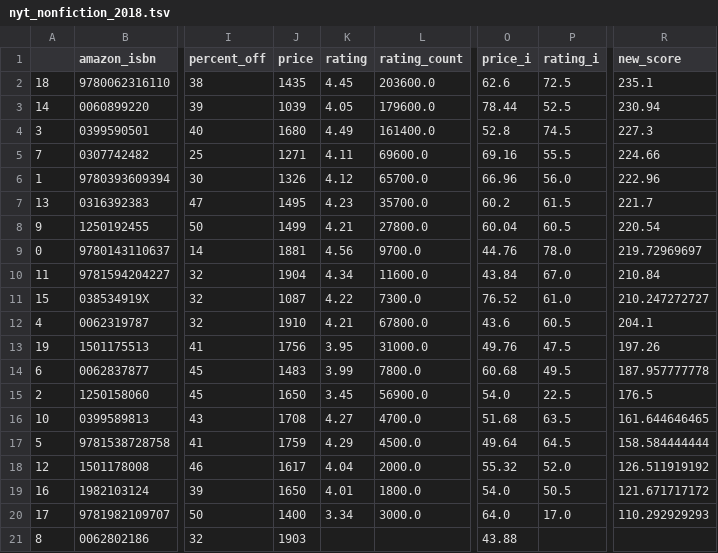
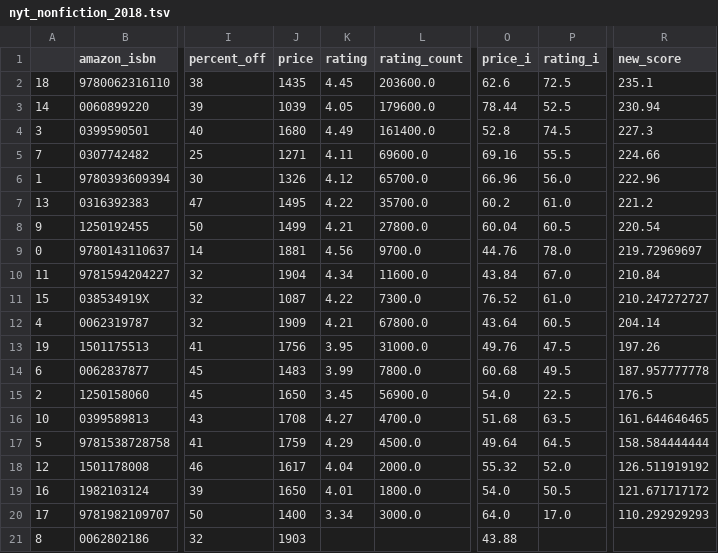
Before and after one commit to kcsluis/goodbooksgreatdeals, a TSV file: output/nyt_nonfiction_2018.tsv, drawn as a sheet; only a part is shown, gaps mark what is left out; the diff names each change by its address in the sheet, - before the commit and + after, or states it on an @@ line.

```diff
--- a/output/nyt_nonfiction_2018.tsv
+++ b/output/nyt_nonfiction_2018.tsv
-K7 (rating): 4.23
+K7 (rating): 4.22
-P7 (rating_i): 61.5
+P7 (rating_i): 61.0
-R7 (new_score): 221.7
+R7 (new_score): 221.2
-J12 (price): 1910
+J12 (price): 1909
-O12 (price_i): 43.6
+O12 (price_i): 43.64
-R12 (new_score): 204.1
+R12 (new_score): 204.14
```
Also changed, not shown: output/nyt_fiction_2018.tsv.
